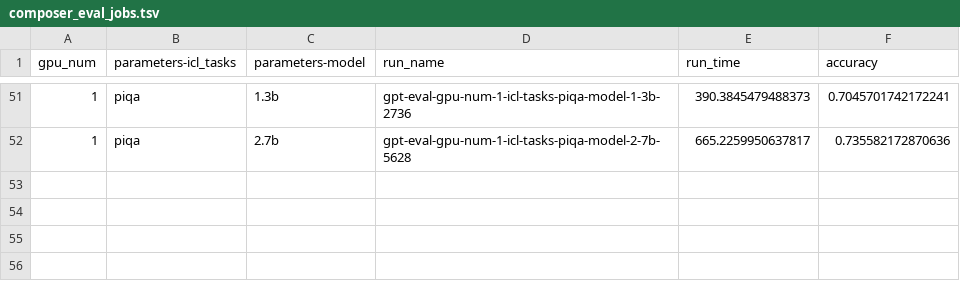
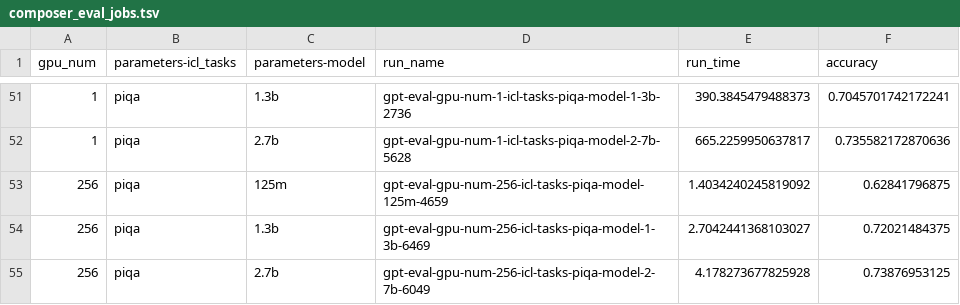
Before and after one commit to mosaicml/examples, a TSV file: llm/icl_eval/sweep/composer_eval_jobs.tsv, drawn as a sheet; only a part is shown, gaps mark what is left out; the diff names each change by its address in the sheet, - before the commit and + after, or states it on an @@ line.

Commit message:
add 256 gpu piqa

```diff
--- a/llm/icl_eval/sweep/composer_eval_jobs.tsv
+++ b/llm/icl_eval/sweep/composer_eval_jobs.tsv
+row 53: 256 | piqa | 125m | gpt-eval-gpu-num-256-icl-tasks-piqa-model-125m-4659 | 1.4034240245819092 | 0.62841796875
+row 54: 256 | piqa | 1.3b | gpt-eval-gpu-num-256-icl-tasks-piqa-model-1-3b-6469 | 2.7042441368103027 | 0.72021484375
+row 55: 256 | piqa | 2.7b | gpt-eval-gpu-num-256-icl-tasks-piqa-model-2-7b-6049 | 4.178273677825928 | 0.73876953125
```
Also changed, not shown: 1 other file.
